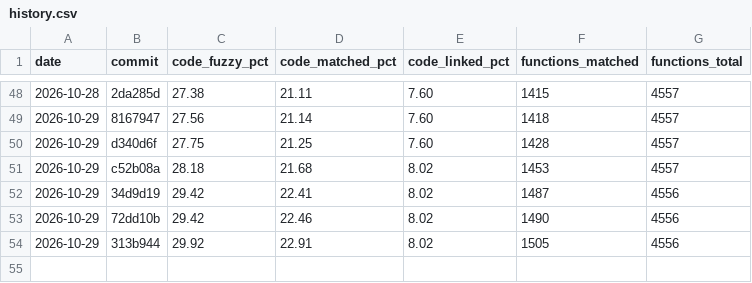
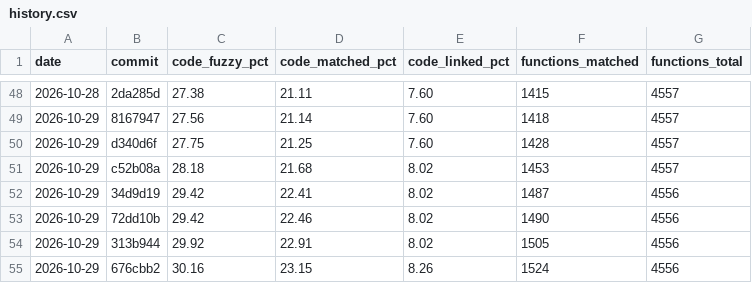
Before and after one commit to YggdrasziI/ts2-castaway-decomp, a CSV file: progress/eur/history.csv, drawn as a sheet; only a part is shown, gaps mark what is left out; the diff names each change by its address in the sheet, - before the commit and + after, or states it on an @@ line.

Commit message:
Record progress after the inventory server unit

```diff
--- a/progress/eur/history.csv
+++ b/progress/eur/history.csv
+row 55: 2026-10-29 | 676cbb2 | 30.16 | 23.15 | 8.26 | 1524 | 4556
```
Also changed, not shown: 5 other files.
